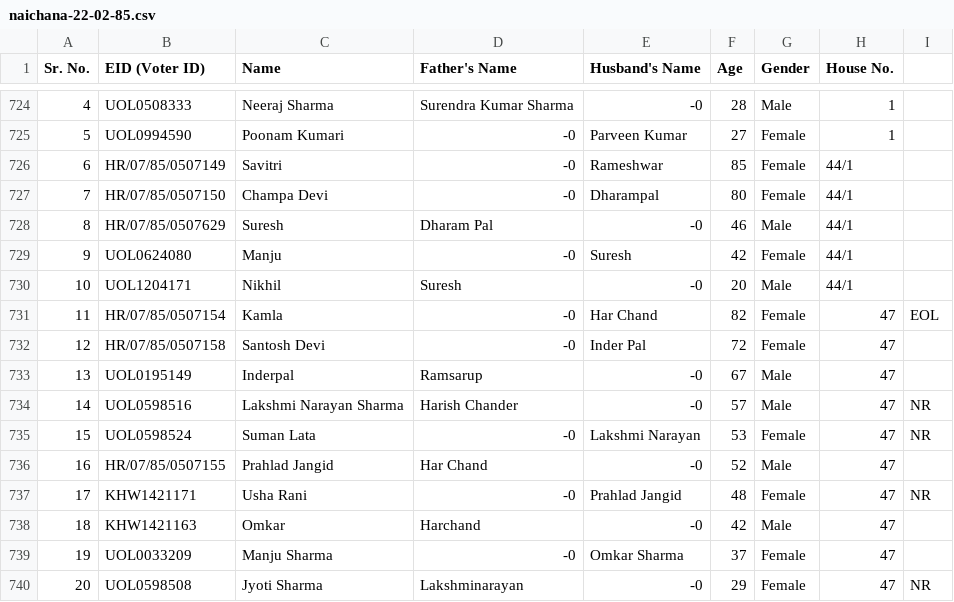
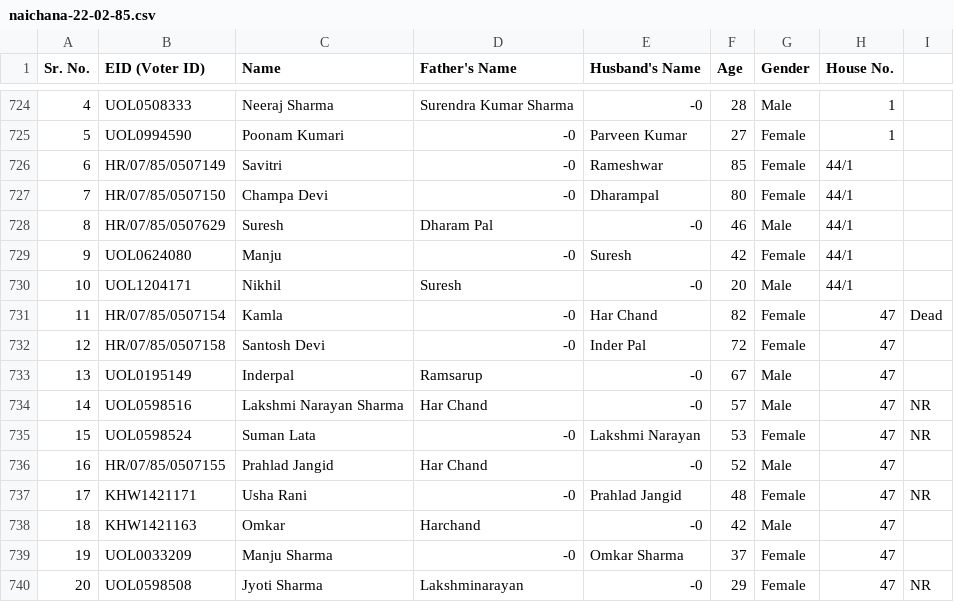
Before and after one commit to sanjeevshar/csv, a CSV file: naichana-22-02-85.csv, drawn as a sheet; only a part is shown, gaps mark what is left out.

```diff
--- a/naichana-22-02-85.csv
+++ b/naichana-22-02-85.csv
@@ -730,6 +730,6 @@ Sr. No.,EID (Voter ID),Name,Father's Name,Husband's Name,Age,Gender,House No.
 10,UOL1204171,Nikhil,Suresh,-0,20,Male,44/1
-11,HR/07/85/0507154,Kamla,-0,Har Chand,82,Female,47,EOL
+11,HR/07/85/0507154,Kamla,-0,Har Chand,82,Female,47,Dead
 12,HR/07/85/0507158,Santosh Devi,-0,Inder Pal,72,Female,47
 13,UOL0195149,Inderpal,Ramsarup,-0,67,Male,47
-14,UOL0598516,Lakshmi Narayan Sharma,Harish Chander,-0,57,Male,47,NR
+14,UOL0598516,Lakshmi Narayan Sharma,Har Chand,-0,57,Male,47,NR
 15,UOL0598524,Suman Lata,-0,Lakshmi Narayan,53,Female,47,NR
```
Also changed, not shown: voter_list_sid_nick.csv, 24 other files.
